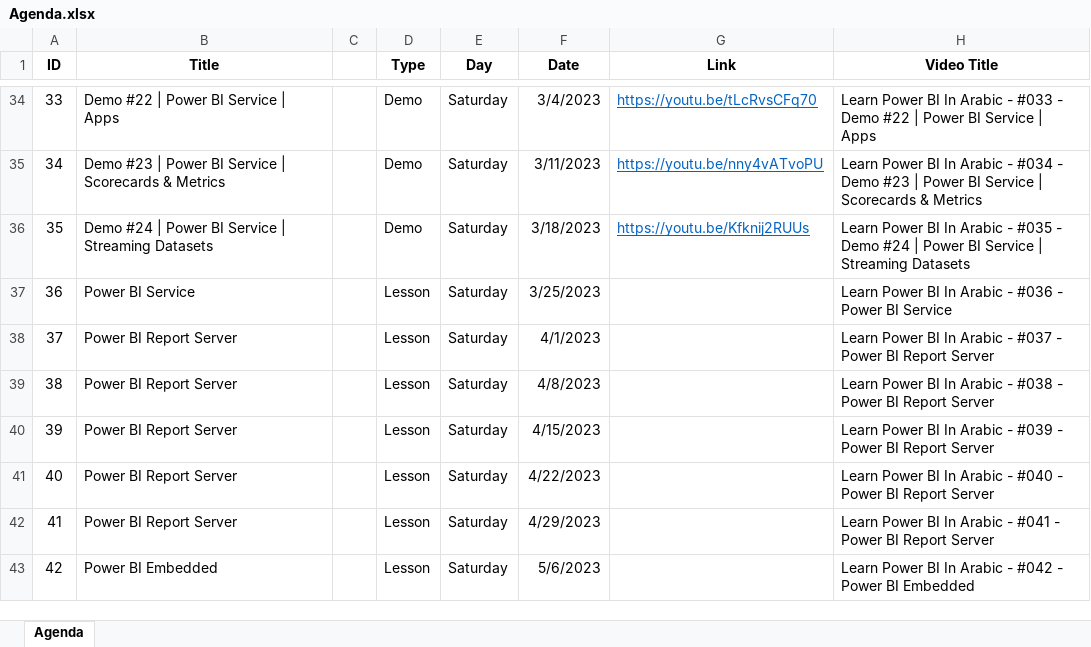
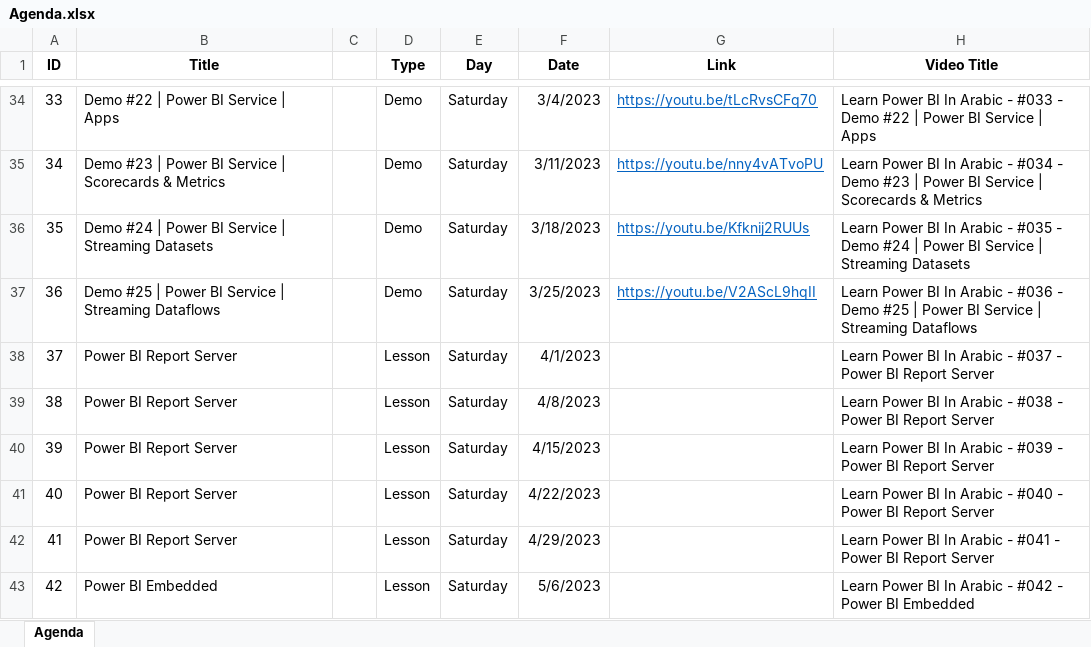
Before and after one commit to MohamedZanoon/Learn-Power-BI-In-Arabic, an Excel workbook: Agenda.xlsx, sheet Agenda, drawn as a sheet; only a part is shown, gaps mark what is left out; values as stored, in another font and other column widths than the file's, no borders; conditional formats not drawn; the diff names each change by its address in the sheet, - before the commit and + after, or states it on an @@ line.

Commit message:
Lesson 36

```diff
--- a/Agenda.xlsx (sheet Agenda)
+++ b/Agenda.xlsx (sheet Agenda)
-B37 (Title): Power BI Service
+B37 (Title): Demo #25 | Power BI Service | Streaming Dataflows
-D37 (Type): Lesson
+D37 (Type): Demo
-G37 (Link): (empty)
+G37 (Link): https://youtu.be/V2AScL9hqII
-H37 (Video Title): …#036 - Power BI Service
+H37 (Video Title): …#036 - Demo #25 | Power BI Service | Streaming Dataflows
```
Also changed, not shown: 2 other files.
